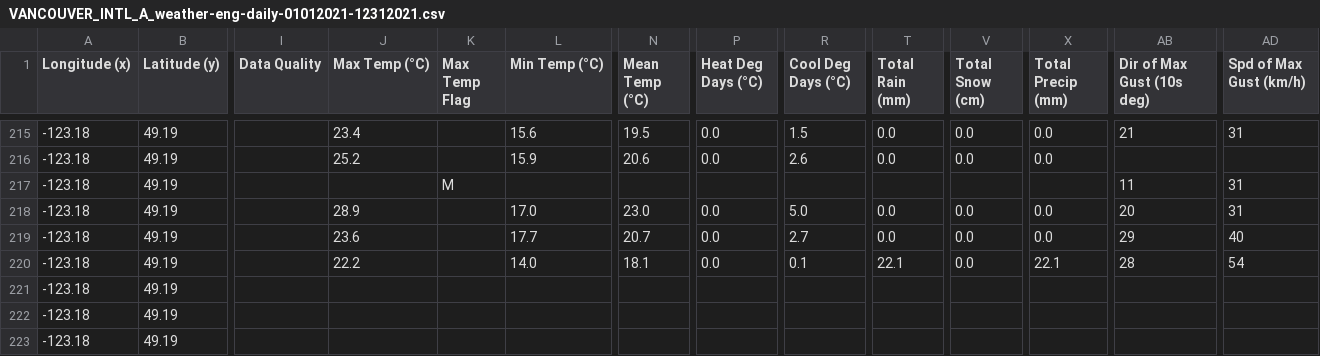
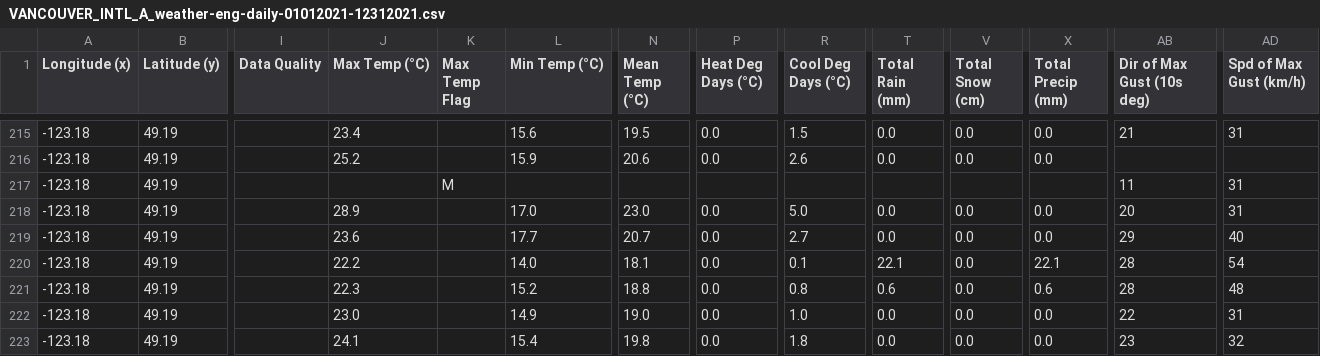
Before and after one commit to jyuill/proj-r-van-weather, a CSV file: input/VANCOUVER_INTL_A_weather-eng-daily-01012021-12312021.csv, drawn as a sheet; only a part is shown, gaps mark what is left out; the diff covers the shown part only; the diff names each change by its address in the sheet, - before the commit and + after, or states it on an @@ line.

Commit message:
latest data update

```diff
--- a/input/VANCOUVER_INTL_A_weather-eng-daily-01012021-12312021.csv
+++ b/input/VANCOUVER_INTL_A_weather-eng-daily-01012021-12312021.csv
-J221 (Max Temp (°C)): (empty)
+J221 (Max Temp (°C)): 22.3
-L221 (Min Temp (°C)): (empty)
+L221 (Min Temp (°C)): 15.2
-N221 (Mean Temp (°C)): (empty)
+N221 (Mean Temp (°C)): 18.8
-P221:P223 (Heat Deg Days (°C)): (empty)
+P221:P223 (Heat Deg Days (°C)): 0.0
-R221 (Cool Deg Days (°C)): (empty)
+R221 (Cool Deg Days (°C)): 0.8
-T221 (Total Rain (mm)): (empty)
+T221 (Total Rain (mm)): 0.6
-V221:V223 (Total Snow (cm)): (empty)
+V221:V223 (Total Snow (cm)): 0.0
-X221 (Total Precip (mm)): (empty)
+X221 (Total Precip (mm)): 0.6
-AB221 (Dir of Max Gust (10s deg)): (empty)
+AB221 (Dir of Max Gust (10s deg)): 28
-AD221 (Spd of Max Gust (km/h)): (empty)
+AD221 (Spd of Max Gust (km/h)): 48
-J222 (Max Temp (°C)): (empty)
+J222 (Max Temp (°C)): 23.0
-L222 (Min Temp (°C)): (empty)
+L222 (Min Temp (°C)): 14.9
-N222 (Mean Temp (°C)): (empty)
+N222 (Mean Temp (°C)): 19.0
-R222 (Cool Deg Days (°C)): (empty)
+R222 (Cool Deg Days (°C)): 1.0
-T222:T223 (Total Rain (mm)): (empty)
+T222:T223 (Total Rain (mm)): 0.0
-X222:X223 (Total Precip (mm)): (empty)
+X222:X223 (Total Precip (mm)): 0.0
-AB222 (Dir of Max Gust (10s deg)): (empty)
+AB222 (Dir of Max Gust (10s deg)): 22
-AD222 (Spd of Max Gust (km/h)): (empty)
+AD222 (Spd of Max Gust (km/h)): 31
-J223 (Max Temp (°C)): (empty)
+J223 (Max Temp (°C)): 24.1
-L223 (Min Temp (°C)): (empty)
+L223 (Min Temp (°C)): 15.4
-N223 (Mean Temp (°C)): (empty)
+N223 (Mean Temp (°C)): 19.8
-R223 (Cool Deg Days (°C)): (empty)
+R223 (Cool Deg Days (°C)): 1.8
-AB223 (Dir of Max Gust (10s deg)): (empty)
+AB223 (Dir of Max Gust (10s deg)): 23
-AD223 (Spd of Max Gust (km/h)): (empty)
+AD223 (Spd of Max Gust (km/h)): 32
```
Also changed, not shown: 20 edited cells elsewhere in this file, input/VANCOUVER_HARBOUR_CS_weather-eng-daily-01012021-12312021.csv, 21 other files.
